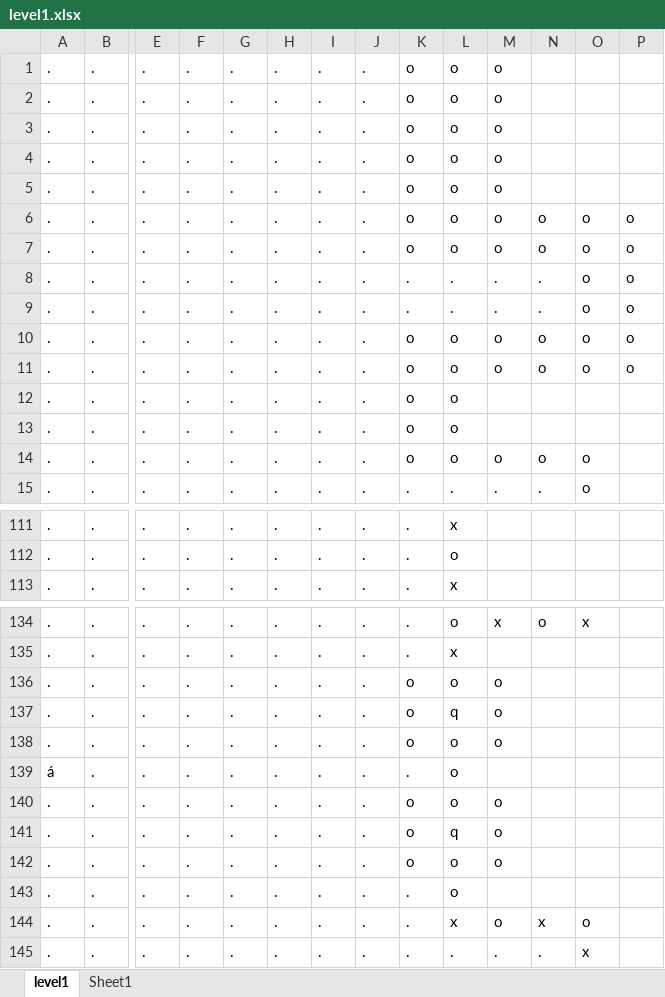
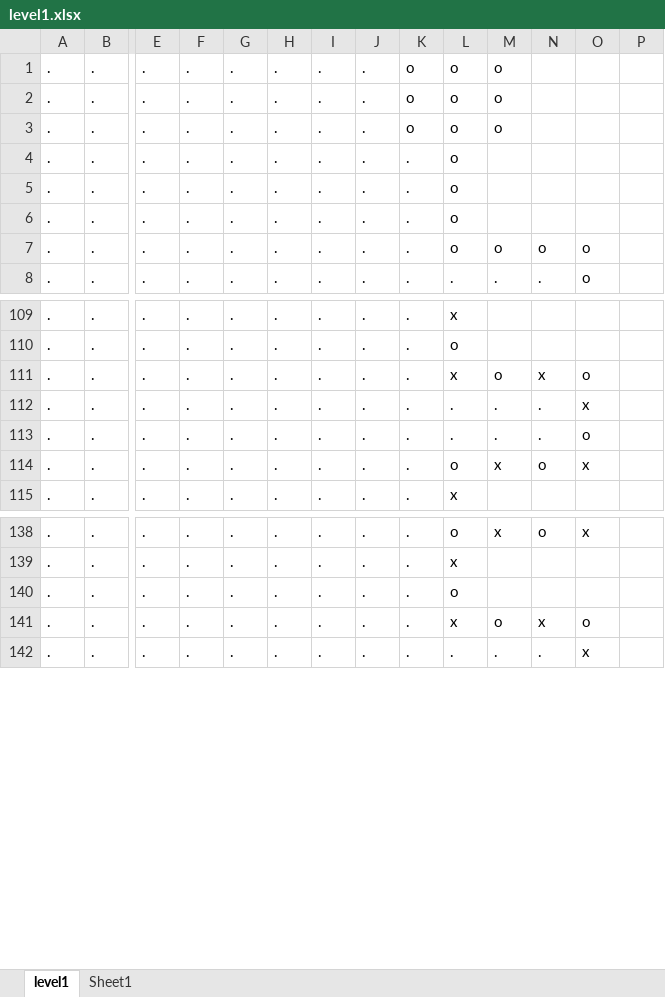
Before and after one commit to TrikVetra/Indiana, an Excel workbook: Indiana/level1.xlsx, sheet level1, drawn as a sheet; only a part is shown, gaps mark what is left out; values as stored, in another font and other column widths than the file's, no borders; removed rows and columns are numbered as before the commit, all else as after; rows hold the shown columns only; the diff covers the shown part only; the diff names each change by its address in the sheet, - before the commit and + after, or states it on an @@ line.

```diff
--- a/Indiana/level1.xlsx (sheet level1)
+++ b/Indiana/level1.xlsx (sheet level1)
-row 4: . | . | . | . | . | . | . | . | o | o | o
-row 5: . | . | . | . | . | . | . | . | o | o | o
-K4: o
+K4: .
-M4: o
+M4: (empty)
-N4: o
+N4: (empty)
-O4: o
+O4: (empty)
-P4: o
+P4: (empty)
-row 7: . | . | . | . | . | . | . | . | o | o | o | o | o | o
-row 8: . | . | . | . | . | . | . | . | . | . | . | . | o | o
-row 9: . | . | . | . | . | . | . | . | . | . | . | . | o | o
-row 10: . | . | . | . | . | . | . | . | o | o | o | o | o | o
-row 11: . | . | . | . | . | . | . | . | o | o | o | o | o | o
-K5:K7: o
+K5:K7: .
+row 111: . | . | . | . | . | . | . | . | . | x | o | x | o
+row 112: . | . | . | . | . | . | . | . | . | . | . | . | x
+row 113: . | . | . | . | . | . | . | . | . | . | . | . | o
+row 114: . | . | . | . | . | . | . | . | . | o | x | o | x
-row 136: . | . | . | . | . | . | . | . | o | o | o
-row 137: . | . | . | . | . | . | . | . | o | q | o
-row 138: . | . | . | . | . | . | . | . | o | o | o
-row 139: á | . | . | . | . | . | . | . | . | o
-row 140: . | . | . | . | . | . | . | . | o | o | o
-row 141: . | . | . | . | . | . | . | . | o | q | o
-row 142: . | . | . | . | . | . | . | . | o | o | o
```
Also changed, not shown: 10 added rows, 3 removed rows and 84 edited cells elsewhere in this sheet, 17 other files.
